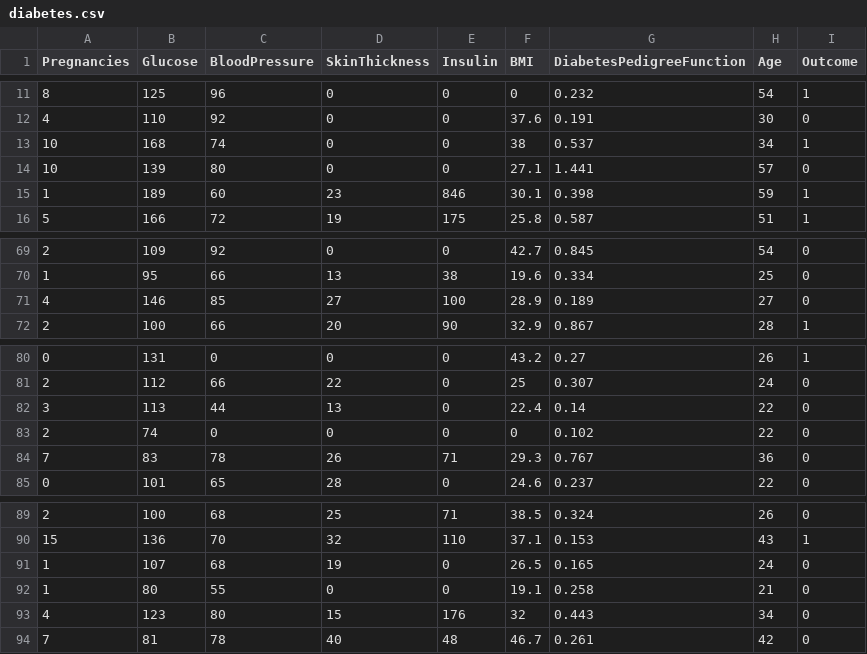
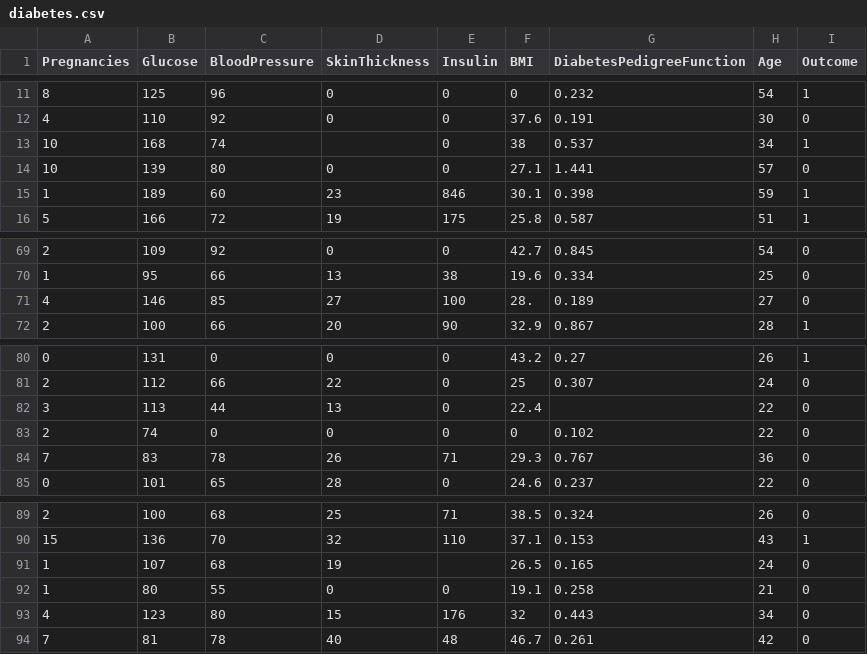
Before and after one commit to iqbil/dataset_koleksi, a CSV file: diabetes.csv, drawn as a sheet; only a part is shown, gaps mark what is left out.

Commit message:
Update diabetes.csv

```diff
--- a/diabetes.csv
+++ b/diabetes.csv
@@ -12,3 +12,3 @@ Pregnancies,Glucose,BloodPressure,SkinThickness,Insulin,BMI,DiabetesPedigreeFunc
 4,110,92,0,0,37.6,0.191,30,0
-10,168,74,0,0,38,0.537,34,1
+10,168,74,,0,38,0.537,34,1
 10,139,80,0,0,27.1,1.441,57,0
@@ -70,3 +70,3 @@ Pregnancies,Glucose,BloodPressure,SkinThickness,Insulin,BMI,DiabetesPedigreeFunc
 1,95,66,13,38,19.6,0.334,25,0
-4,146,85,27,100,28.9,0.189,27,0
+4,146,85,27,100,28.,0.189,27,0
 2,100,66,20,90,32.9,0.867,28,1
@@ -81,3 +81,3 @@ Pregnancies,Glucose,BloodPressure,SkinThickness,Insulin,BMI,DiabetesPedigreeFunc
 2,112,66,22,0,25,0.307,24,0
-3,113,44,13,0,22.4,0.14,22,0
+3,113,44,13,0,22.4,,22,0
 2,74,0,0,0,0,0.102,22,0
@@ -90,3 +90,3 @@ Pregnancies,Glucose,BloodPressure,SkinThickness,Insulin,BMI,DiabetesPedigreeFunc
 15,136,70,32,110,37.1,0.153,43,1
-1,107,68,19,0,26.5,0.165,24,0
+1,107,68,19,,26.5,0.165,24,0
 1,80,55,0,0,19.1,0.258,21,0
```
